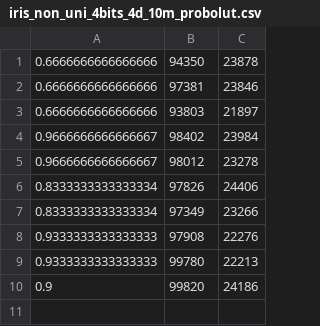
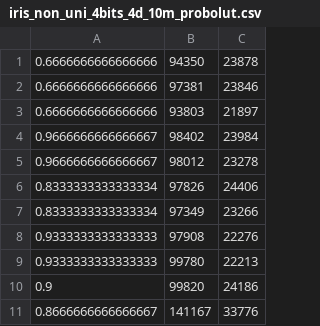
Before and after one commit to sofianeazogagh/oblivious_unlearning, a CSV file: logs_1st_campaign/iris_non_uni_4bits_4d_10m_probolut.csv, drawn as a sheet; the diff names each change by its address in the sheet, - before the commit and + after, or states it on an @@ line.

```diff
--- a/logs_1st_campaign/iris_non_uni_4bits_4d_10m_probolut.csv
+++ b/logs_1st_campaign/iris_non_uni_4bits_4d_10m_probolut.csv
+row 11: 0.8666666666666667 | 141167 | 33776
```
Also changed, not shown: logs_1st_campaign/iris_non_uni_4bits_4d_10m_clear.csv, 2 other files.
